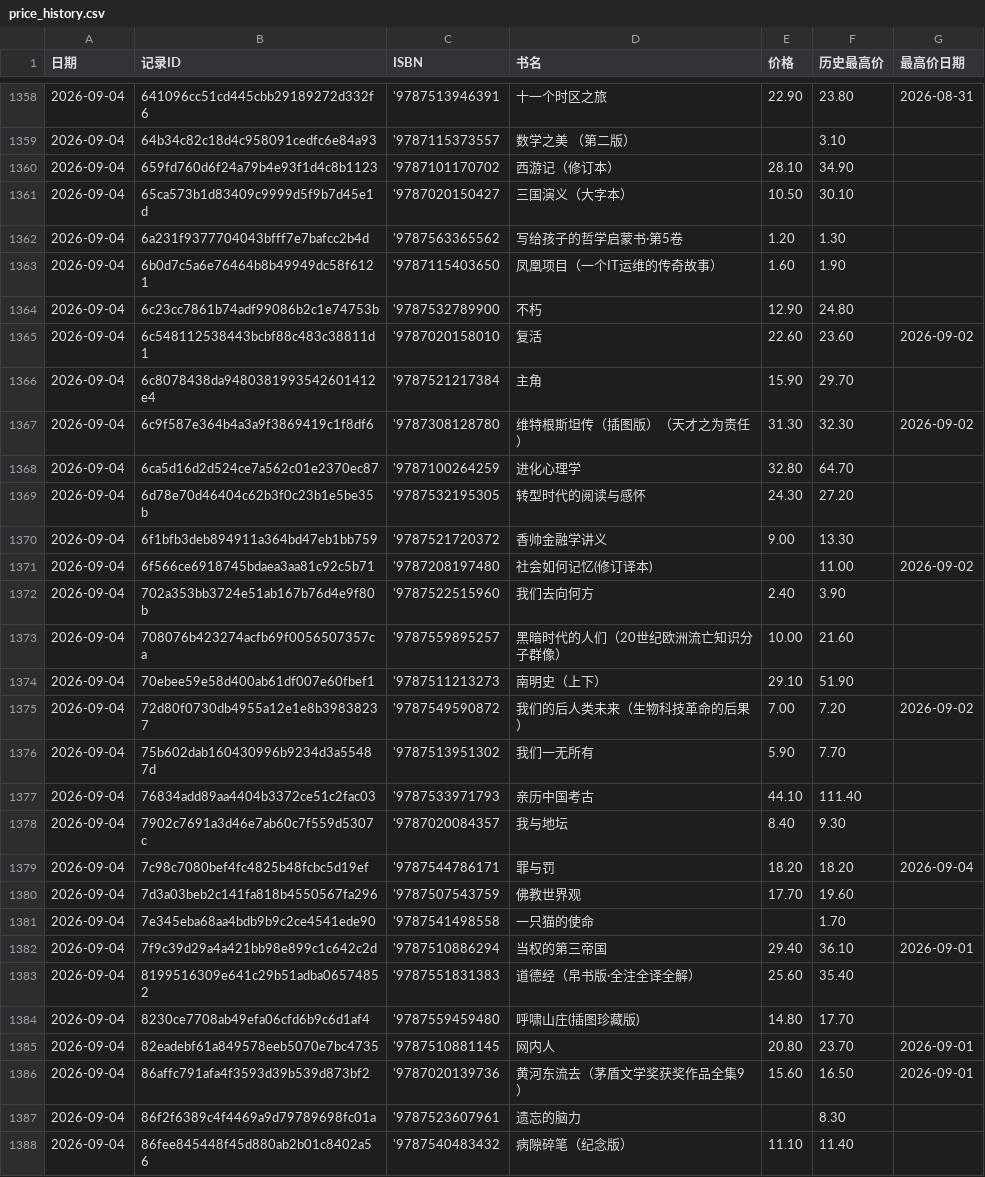
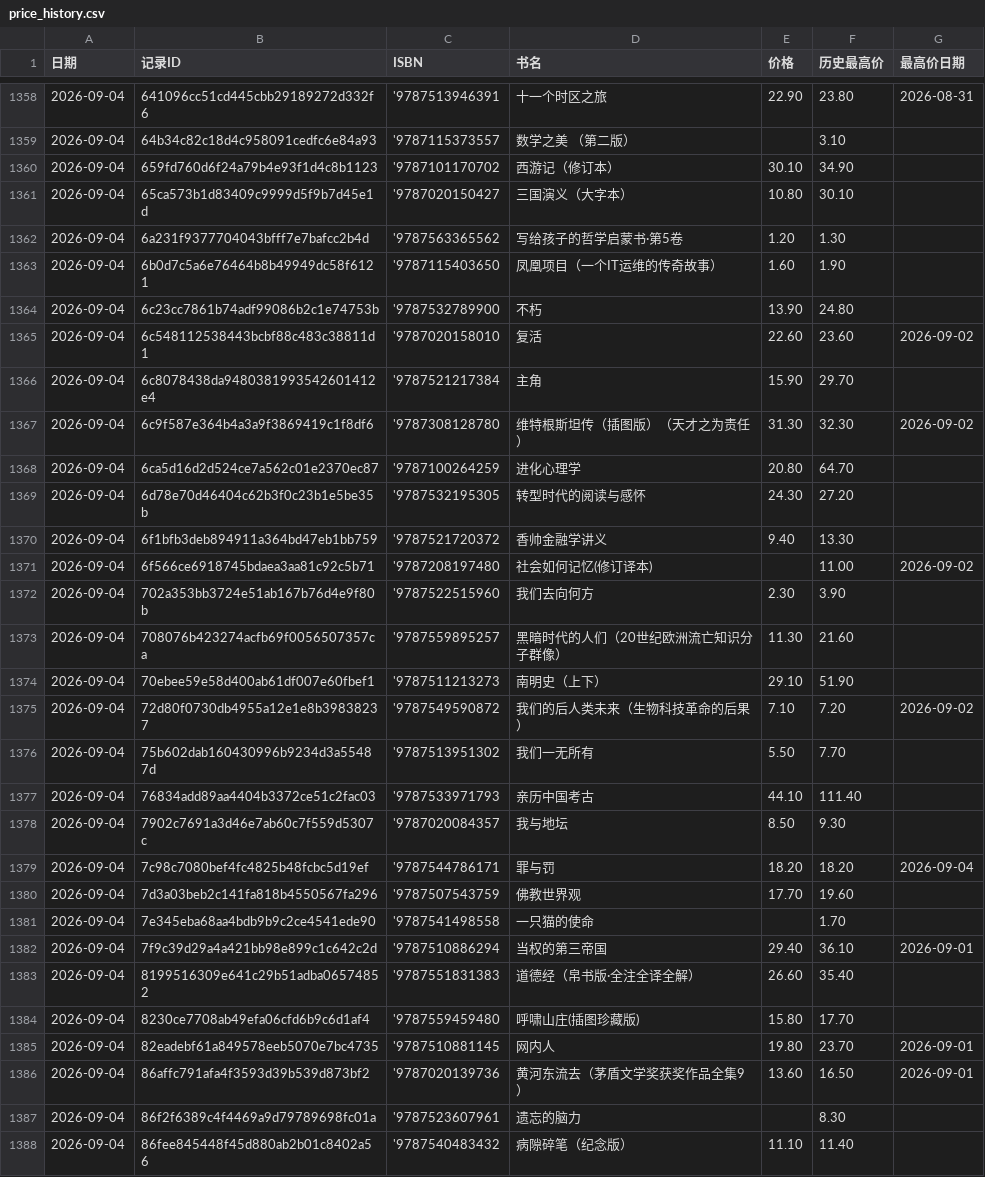
Before and after one commit to lipingxu/dzy_inventory, a CSV file: price_history.csv, drawn as a sheet; only a part is shown, gaps mark what is left out; the diff covers the shown part only.

```diff
--- a/price_history.csv
+++ b/price_history.csv
@@ -1359,7 +1359,7 @@
 2026-09-04,64b34c82c18d4c958091cedfc6e84a93,'9787115373557,数学之美 （第二版）,,3.10,
-2026-09-04,659fd760d6f24a79b4e93f1d4c8b1123,'9787101170702,西游记（修订本）,28.10,34.90,
-2026-09-04,65ca573b1d83409c9999d5f9b7d45e1d,'9787020150427,三国演义（大字本）,10.50,30.10,
+2026-09-04,659fd760d6f24a79b4e93f1d4c8b1123,'9787101170702,西游记（修订本）,30.10,34.90,
+2026-09-04,65ca573b1d83409c9999d5f9b7d45e1d,'9787020150427,三国演义（大字本）,10.80,30.10,
 2026-09-04,6a231f9377704043bfff7e7bafcc2b4d,'9787563365562,写给孩子的哲学启蒙书·第5卷,1.20,1.30,
 2026-09-04,6b0d7c5a6e76464b8b49949dc58f6121,'9787115403650,凤凰项目（一个IT运维的传奇故事）,1.60,1.90,
-2026-09-04,6c23cc7861b74adf99086b2c1e74753b,'9787532789900,不朽,12.90,24.80,
+2026-09-04,6c23cc7861b74adf99086b2c1e74753b,'9787532789900,不朽,13.90,24.80,
 2026-09-04,6c548112538443bcbf88c483c38811d1,'9787020158010,复活,22.60,23.60,2026-09-02
@@ -1367,13 +1367,13 @@
 2026-09-04,6c9f587e364b4a3a9f3869419c1f8df6,'9787308128780,维特根斯坦传（插图版）（天才之为责任）,31.30,32.30,2026-09-02
-2026-09-04,6ca5d16d2d524ce7a562c01e2370ec87,'9787100264259,进化心理学,32.80,64.70,
+2026-09-04,6ca5d16d2d524ce7a562c01e2370ec87,'9787100264259,进化心理学,20.80,64.70,
 2026-09-04,6d78e70d46404c62b3f0c23b1e5be35b,'9787532195305,转型时代的阅读与感怀,24.30,27.20,
-2026-09-04,6f1bfb3deb894911a364bd47eb1bb759,'9787521720372,香帅金融学讲义,9.00,13.30,
+2026-09-04,6f1bfb3deb894911a364bd47eb1bb759,'9787521720372,香帅金融学讲义,9.40,13.30,
 2026-09-04,6f566ce6918745bdaea3aa81c92c5b71,'9787208197480,社会如何记忆(修订译本),,11.00,2026-09-02
-2026-09-04,702a353bb3724e51ab167b76d4e9f80b,'9787522515960,我们去向何方,2.40,3.90,
-2026-09-04,708076b423274acfb69f0056507357ca,'9787559895257,黑暗时代的人们（20世纪欧洲流亡知识分子群像）,10.00,21.60,
+2026-09-04,702a353bb3724e51ab167b76d4e9f80b,'9787522515960,我们去向何方,2.30,3.90,
+2026-09-04,708076b423274acfb69f0056507357ca,'9787559895257,黑暗时代的人们（20世纪欧洲流亡知识分子群像）,11.30,21.60,
 2026-09-04,70ebee59e58d400ab61df007e60fbef1,'9787511213273,南明史（上下）,29.10,51.90,
-2026-09-04,72d80f0730db4955a12e1e8b39838237,'9787549590872,我们的后人类未来（生物科技革命的后果）,7.00,7.20,2026-09-02
-2026-09-04,75b602dab160430996b9234d3a55487d,'9787513951302,我们一无所有,5.90,7.70,
+2026-09-04,72d80f0730db4955a12e1e8b39838237,'9787549590872,我们的后人类未来（生物科技革命的后果）,7.10,7.20,2026-09-02
+2026-09-04,75b602dab160430996b9234d3a55487d,'9787513951302,我们一无所有,5.50,7.70,
 2026-09-04,76834add89aa4404b3372ce51c2fac03,'9787533971793,亲历中国考古,44.10,111.40,
-2026-09-04,7902c7691a3d46e7ab60c7f559d5307c,'9787020084357,我与地坛,8.40,9.30,
+2026-09-04,7902c7691a3d46e7ab60c7f559d5307c,'9787020084357,我与地坛,8.50,9.30,
 2026-09-04,7c98c7080bef4fc4825b48fcbc5d19ef,'9787544786171,罪与罚,18.20,18.20,2026-09-04
@@ -1382,6 +1382,6 @@
 2026-09-04,7f9c39d29a4a421bb98e899c1c642c2d,'9787510886294,当权的第三帝国,29.40,36.10,2026-09-01
-2026-09-04,8199516309e641c29b51adba06574852,'9787551831383,道德经（帛书版·全注全译全解）,25.60,35.40,
-2026-09-04,8230ce7708ab49efa06cfd6b9c6d1af4,'9787559459480,呼啸山庄(插图珍藏版),14.80,17.70,
-2026-09-04,82eadebf61a849578eeb5070e7bc4735,'9787510881145,网内人,20.80,23.70,2026-09-01
-2026-09-04,86affc791afa4f3593d39b539d873bf2,'9787020139736,黄河东流去（茅盾文学奖获奖作品全集9）,15.60,16.50,2026-09-01
+2026-09-04,8199516309e641c29b51adba06574852,'9787551831383,道德经（帛书版·全注全译全解）,26.60,35.40,
+2026-09-04,8230ce7708ab49efa06cfd6b9c6d1af4,'9787559459480,呼啸山庄(插图珍藏版),15.80,17.70,
+2026-09-04,82eadebf61a849578eeb5070e7bc4735,'9787510881145,网内人,19.80,23.70,2026-09-01
+2026-09-04,86affc791afa4f3593d39b539d873bf2,'9787020139736,黄河东流去（茅盾文学奖获奖作品全集9）,13.60,16.50,2026-09-01
 2026-09-04,86f2f6389c4f4469a9d79789698fc01a,'9787523607961,遗忘的脑力,,8.30,
```
Also changed, not shown: 144 edited cells elsewhere in this file, inventory_auto.csv, 2 other files.
